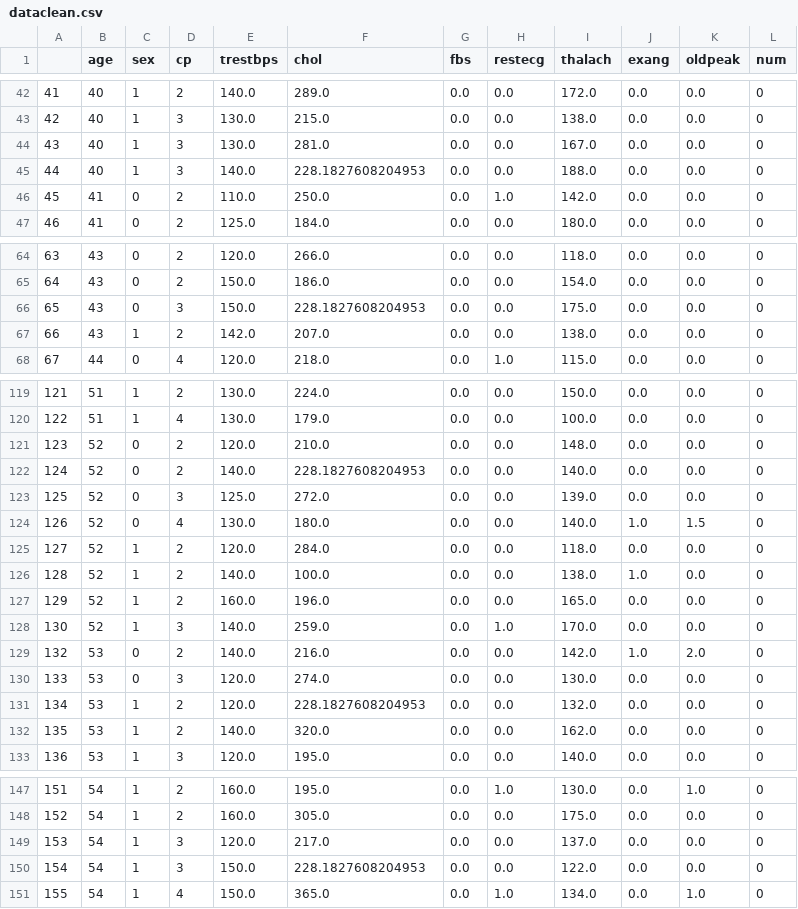
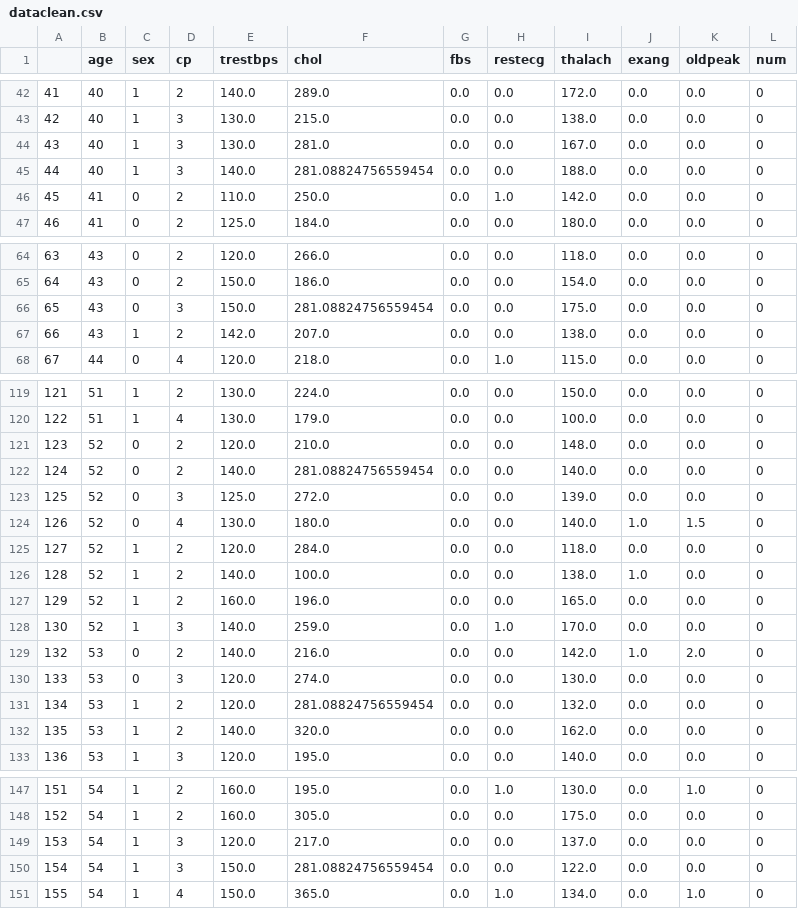
Before and after one commit to cyrilvincent/math, a CSV file: data/heartdisease/dataclean.csv, drawn as a sheet; only a part is shown, gaps mark what is left out; the diff covers the shown part only.

```diff
--- a/data/heartdisease/dataclean.csv
+++ b/data/heartdisease/dataclean.csv
@@ -44,3 +44,3 @@
 43,40,1,3,130.0,281.0,0.0,0.0,167.0,0.0,0.0,0
-44,40,1,3,140.0,228.1827608204953,0.0,0.0,188.0,0.0,0.0,0
+44,40,1,3,140.0,281.08824756559454,0.0,0.0,188.0,0.0,0.0,0
 45,41,0,2,110.0,250.0,0.0,1.0,142.0,0.0,0.0,0
@@ -65,3 +65,3 @@
 64,43,0,2,150.0,186.0,0.0,0.0,154.0,0.0,0.0,0
-65,43,0,3,150.0,228.1827608204953,0.0,0.0,175.0,0.0,0.0,0
+65,43,0,3,150.0,281.08824756559454,0.0,0.0,175.0,0.0,0.0,0
 66,43,1,2,142.0,207.0,0.0,0.0,138.0,0.0,0.0,0
@@ -121,3 +121,3 @@
 123,52,0,2,120.0,210.0,0.0,0.0,148.0,0.0,0.0,0
-124,52,0,2,140.0,228.1827608204953,0.0,0.0,140.0,0.0,0.0,0
+124,52,0,2,140.0,281.08824756559454,0.0,0.0,140.0,0.0,0.0,0
 125,52,0,3,125.0,272.0,0.0,0.0,139.0,0.0,0.0,0
@@ -130,3 +130,3 @@
 133,53,0,3,120.0,274.0,0.0,0.0,130.0,0.0,0.0,0
-134,53,1,2,120.0,228.1827608204953,0.0,0.0,132.0,0.0,0.0,0
+134,53,1,2,120.0,281.08824756559454,0.0,0.0,132.0,0.0,0.0,0
 135,53,1,2,140.0,320.0,0.0,0.0,162.0,0.0,0.0,0
@@ -149,3 +149,3 @@
 153,54,1,3,120.0,217.0,0.0,0.0,137.0,0.0,0.0,0
-154,54,1,3,150.0,228.1827608204953,0.0,0.0,122.0,0.0,0.0,0
+154,54,1,3,150.0,281.08824756559454,0.0,0.0,122.0,0.0,0.0,0
 155,54,1,4,150.0,365.0,0.0,1.0,134.0,0.0,1.0,0
```
Also changed, not shown: 18 edited cells elsewhere in this file, 3 other files.
